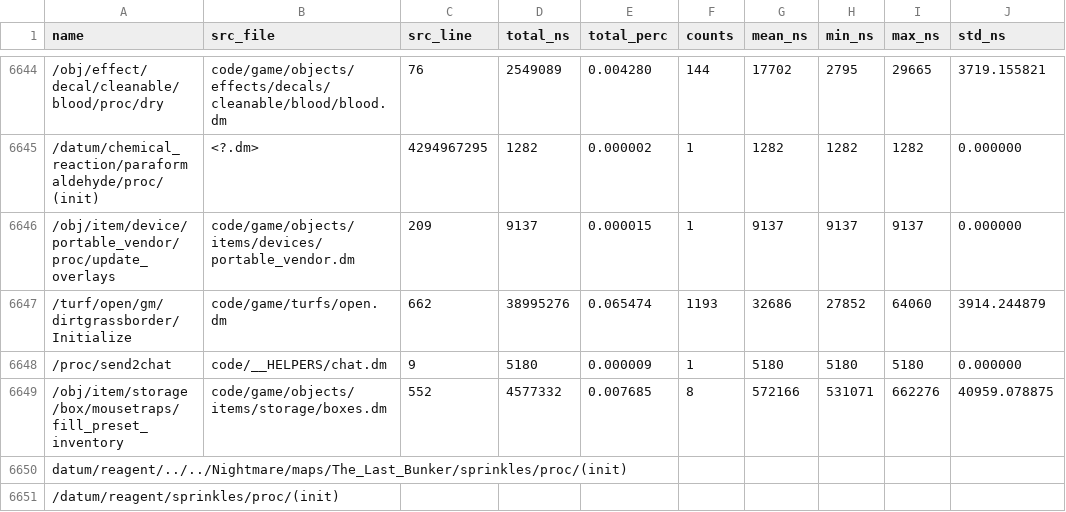
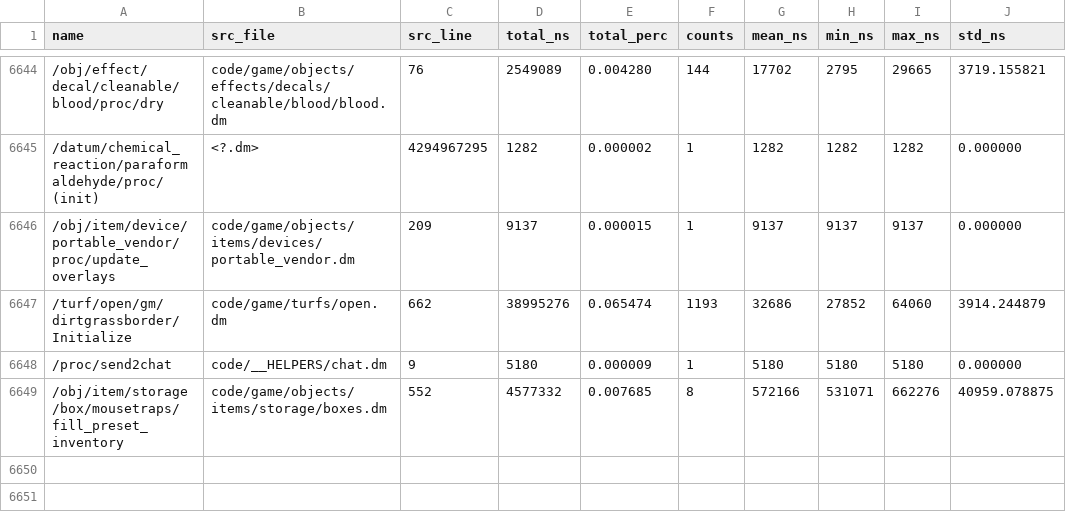
Before and after one commit to ss220club/BandaMarines, a CSV file: tools/ci/baseline_profile.csv, drawn as a sheet; only a part is shown, gaps mark what is left out; the diff names each change by its address in the sheet, - before the commit and + after, or states it on an @@ line.

```diff
--- a/tools/ci/baseline_profile.csv
+++ b/tools/ci/baseline_profile.csv
-row 6650: datum/reagent/../../Nightmare/maps/The_Last_Bunker/sprinkles/proc/(init)
-row 6651: /datum/reagent/sprinkles/proc/(init)
```
Also changed, not shown: 1 other file.
